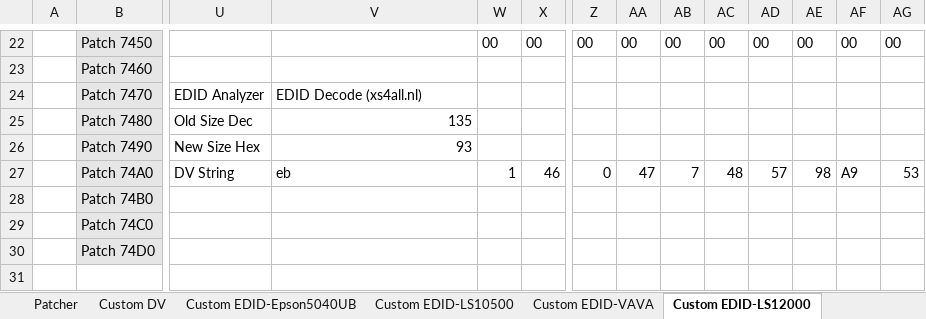
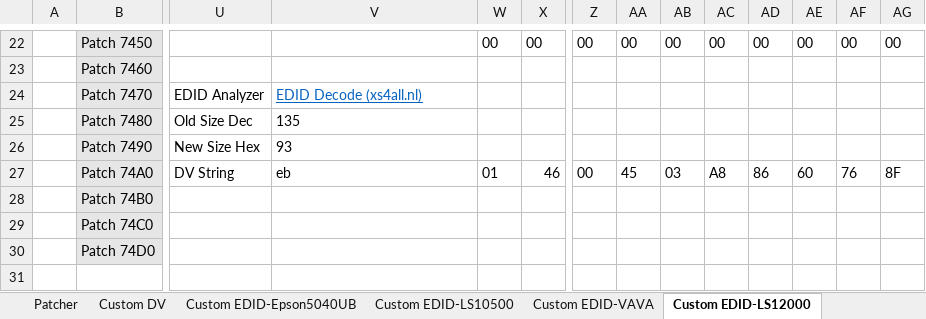
Before and after one commit to xnappo/ez_dv_edid_fw, an Excel workbook: edid_hack_calculator.xlsm, sheet Custom EDID-LS12000, drawn as a sheet; only a part is shown, gaps mark what is left out; values as stored, in another font and other column widths than the file's, no borders; charts and pictures and conditional formats not drawn; the diff names each change by its address in the sheet, - before the commit and + after, or states it on an @@ line.

```diff
--- a/edid_hack_calculator.xlsm (sheet Custom EDID-LS12000)
+++ b/edid_hack_calculator.xlsm (sheet Custom EDID-LS12000)
@@ V24 underline: off → on, text colour: black → #0563C1 @@
-V25:V26 alignment: right
+V25:V26 alignment: left
-W27: 1
+W27: 01
-Z27: 0
+Z27: 00
-AA27: 47
+AA27: 45
-AB27: 7
+AB27: 03
-AC27: 48
+AC27: A8
-AD27: 57
+AD27: 86
-AE27: 98
+AE27: 60
-AF27: A9
+AF27: 76
-AG27: 53
+AG27: 8F
```
Also changed, not shown: sheet Custom EDID-Formovie T1, sheet Custom EDID-VAVA, sheet Custom EDID-LG HU810, sheet Custom EDID-LS10500, sheet Custom EDID-EpsonDH, sheet Custom EDID-Template, 2 more sheets, formulas that keep their value, charts or pictures.
